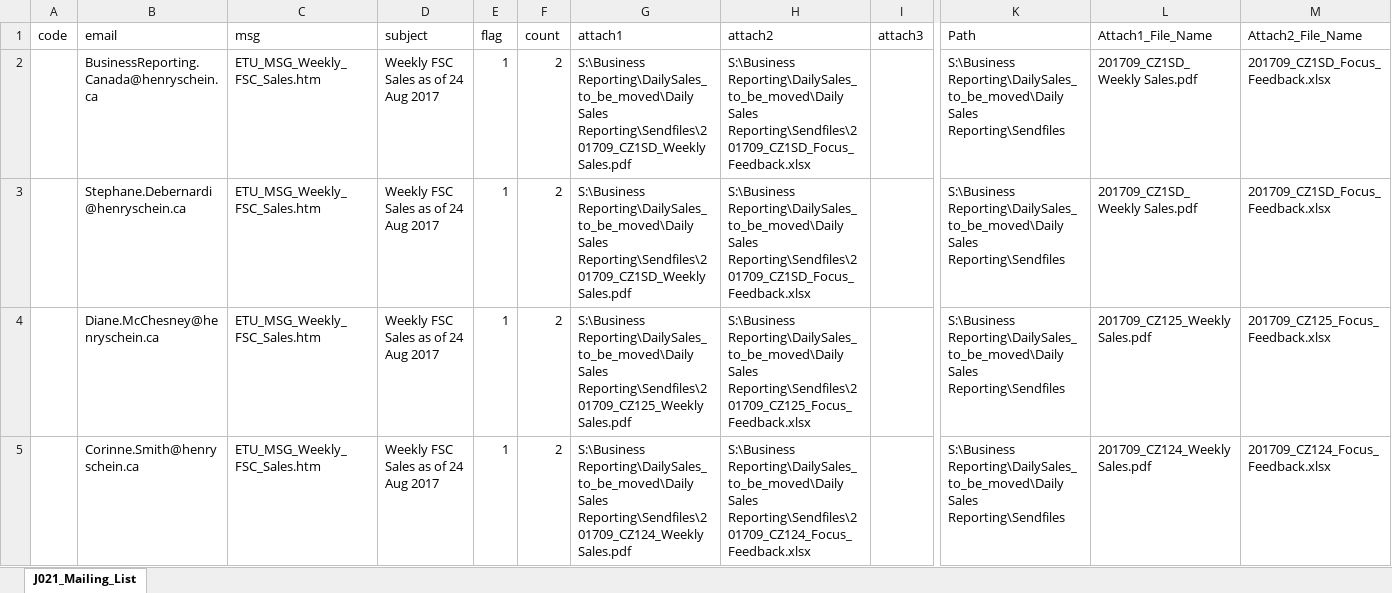
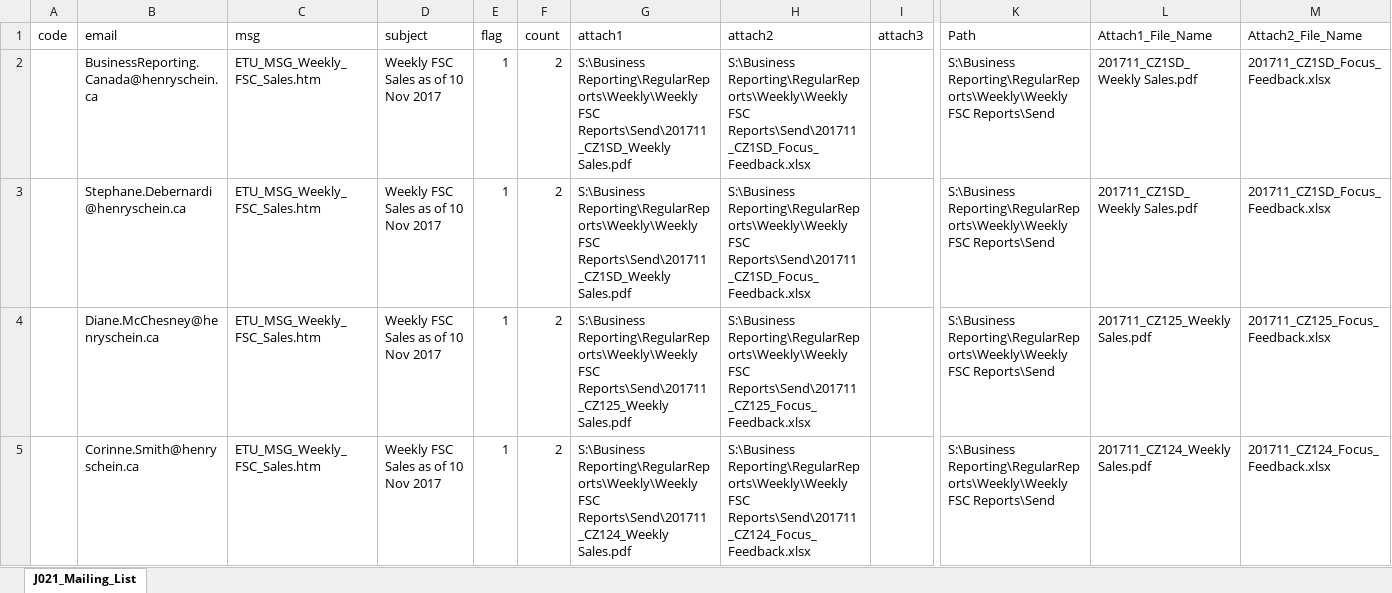
Before and after one commit to HSCanada/BRPoSh, an Excel workbook: BR_Mailer/J021_DS_FSC/J021_Mailing_List-Excel.xlsx, sheet J021_Mailing_List, drawn as a sheet; only a part is shown, gaps mark what is left out; values as stored, in another font and other column widths than the file's, no borders; the diff covers the shown part only; the diff names each change by its address in the sheet, - before the commit and + after, or states it on an @@ line.

```diff
--- a/BR_Mailer/J021_DS_FSC/J021_Mailing_List-Excel.xlsx (sheet J021_Mailing_List)
+++ b/BR_Mailer/J021_DS_FSC/J021_Mailing_List-Excel.xlsx (sheet J021_Mailing_List)
-D2:D5 (subject): Weekly FSC Sales as of 24 Aug 2017
+D2:D5 (subject): Weekly FSC Sales as of 10 Nov 2017
-G2:G3 (attach1): S:\Business Reporting\DailySales_to_be_moved\Daily Sales Reporting\Sendfiles\201709_CZ1SD_Weekly Sales.pdf
+G2:G3 (attach1): S:\Business Reporting\RegularReports\Weekly\Weekly FSC Reports\Send\201711_CZ1SD_Weekly Sales.pdf
-H2:H3 (attach2): S:\Business Reporting\DailySales_to_be_moved\Daily Sales Reporting\Sendfiles\201709_CZ1SD_Focus_Feedback.xlsx
+H2:H3 (attach2): S:\Business Reporting\RegularReports\Weekly\Weekly FSC Reports\Send\201711_CZ1SD_Focus_Feedback.xlsx
-K2:K5 (Path): S:\Business Reporting\DailySales_to_be_moved\Daily Sales Reporting\Sendfiles
+K2:K5 (Path): S:\Business Reporting\RegularReports\Weekly\Weekly FSC Reports\Send
-L2:L3 (Attach1_File_Name): 201709_CZ1SD_Weekly Sales.pdf
+L2:L3 (Attach1_File_Name): 201711_CZ1SD_Weekly Sales.pdf
-M2:M3 (Attach2_File_Name): 201709_CZ1SD_Focus_Feedback.xlsx
+M2:M3 (Attach2_File_Name): 201711_CZ1SD_Focus_Feedback.xlsx
-G4 (attach1): S:\Business Reporting\DailySales_to_be_moved\Daily Sales Reporting\Sendfiles\201709_CZ125_Weekly Sales.pdf
+G4 (attach1): S:\Business Reporting\RegularReports\Weekly\Weekly FSC Reports\Send\201711_CZ125_Weekly Sales.pdf
-H4 (attach2): S:\Business Reporting\DailySales_to_be_moved\Daily Sales Reporting\Sendfiles\201709_CZ125_Focus_Feedback.xlsx
+H4 (attach2): S:\Business Reporting\RegularReports\Weekly\Weekly FSC Reports\Send\201711_CZ125_Focus_Feedback.xlsx
-L4 (Attach1_File_Name): 201709_CZ125_Weekly Sales.pdf
+L4 (Attach1_File_Name): 201711_CZ125_Weekly Sales.pdf
-M4 (Attach2_File_Name): 201709_CZ125_Focus_Feedback.xlsx
+M4 (Attach2_File_Name): 201711_CZ125_Focus_Feedback.xlsx
-G5 (attach1): S:\Business Reporting\DailySales_to_be_moved\Daily Sales Reporting\Sendfiles\201709_CZ124_Weekly Sales.pdf
+G5 (attach1): S:\Business Reporting\RegularReports\Weekly\Weekly FSC Reports\Send\201711_CZ124_Weekly Sales.pdf
-H5 (attach2): S:\Business Reporting\DailySales_to_be_moved\Daily Sales Reporting\Sendfiles\201709_CZ124_Focus_Feedback.xlsx
+H5 (attach2): S:\Business Reporting\RegularReports\Weekly\Weekly FSC Reports\Send\201711_CZ124_Focus_Feedback.xlsx
-L5 (Attach1_File_Name): 201709_CZ124_Weekly Sales.pdf
+L5 (Attach1_File_Name): 201711_CZ124_Weekly Sales.pdf
-M5 (Attach2_File_Name): 201709_CZ124_Focus_Feedback.xlsx
+M5 (Attach2_File_Name): 201711_CZ124_Focus_Feedback.xlsx
```
Also changed, not shown: 1251 edited cells elsewhere in this sheet, BR_Mailer/J020_DS_FSC_BR/J020_Mailing_List - Excel.xlsx, BR_Mailer/J030_COM_FSC/J030_Mailing_List - Excel.xlsx, 17 other files.
